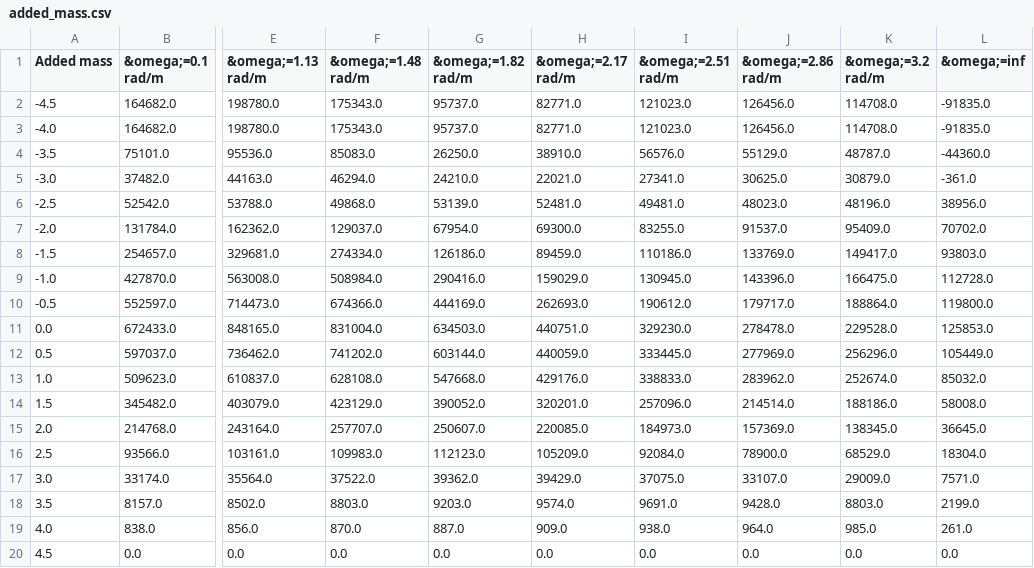
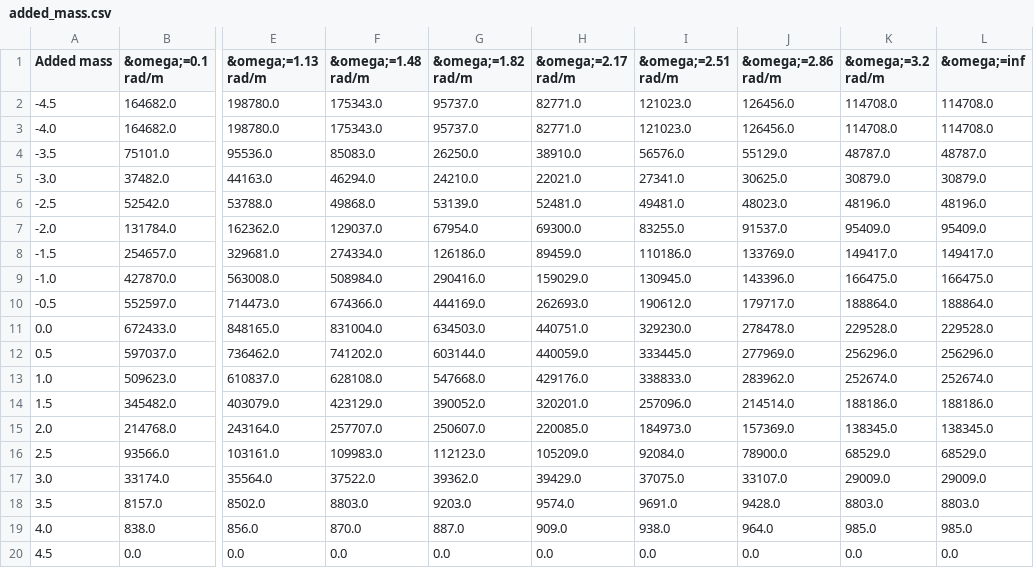
Before and after one commit to SiHeTh/COERbuoy, a CSV file: COERbuoy/param/pitch/added_mass.csv, drawn as a sheet; only a part is shown, gaps mark what is left out; the diff names each change by its address in the sheet, - before the commit and + after, or states it on an @@ line.

```diff
--- a/COERbuoy/param/pitch/added_mass.csv
+++ b/COERbuoy/param/pitch/added_mass.csv
-L2:L3 (&omega;=inf): -91835.0
+L2:L3 (&omega;=inf): 114708.0
-L4 (&omega;=inf): -44360.0
+L4 (&omega;=inf): 48787.0
-L5 (&omega;=inf): -361.0
+L5 (&omega;=inf): 30879.0
-L6 (&omega;=inf): 38956.0
+L6 (&omega;=inf): 48196.0
-L7 (&omega;=inf): 70702.0
+L7 (&omega;=inf): 95409.0
-L8 (&omega;=inf): 93803.0
+L8 (&omega;=inf): 149417.0
-L9 (&omega;=inf): 112728.0
+L9 (&omega;=inf): 166475.0
-L10 (&omega;=inf): 119800.0
+L10 (&omega;=inf): 188864.0
-L11 (&omega;=inf): 125853.0
+L11 (&omega;=inf): 229528.0
-L12 (&omega;=inf): 105449.0
+L12 (&omega;=inf): 256296.0
-L13 (&omega;=inf): 85032.0
+L13 (&omega;=inf): 252674.0
-L14 (&omega;=inf): 58008.0
+L14 (&omega;=inf): 188186.0
-L15 (&omega;=inf): 36645.0
+L15 (&omega;=inf): 138345.0
-L16 (&omega;=inf): 18304.0
+L16 (&omega;=inf): 68529.0
-L17 (&omega;=inf): 7571.0
+L17 (&omega;=inf): 29009.0
-L18 (&omega;=inf): 2199.0
+L18 (&omega;=inf): 8803.0
-L19 (&omega;=inf): 261.0
+L19 (&omega;=inf): 985.0
```
Also changed, not shown: COERbuoy/param/Stiffness.csv, COERbuoy/param/heave/added_mass.csv, 7 other files.
